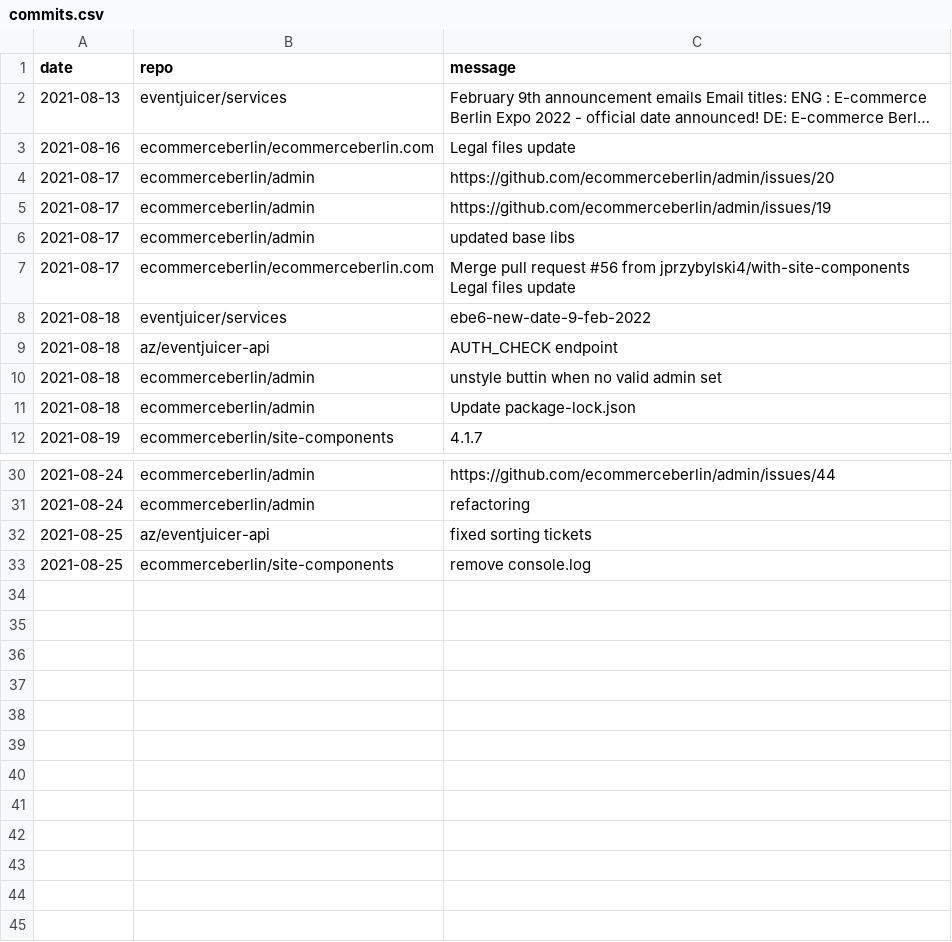
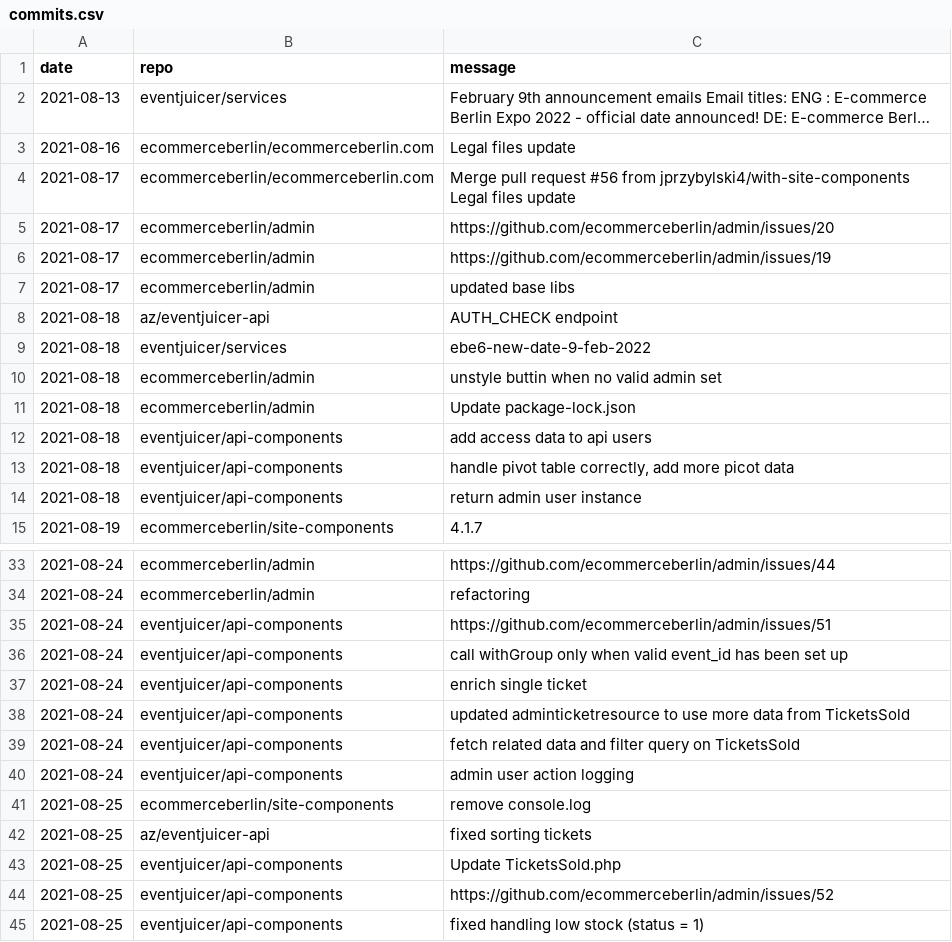
Before and after one commit to ecommerceberlin/report, a CSV file: reports/2021-08-25/commits.csv, drawn as a sheet; only a part is shown, gaps mark what is left out; long unchanged cells end in ….

Commit message:
added more repos

```diff
--- a/reports/2021-08-25/commits.csv
+++ b/reports/2021-08-25/commits.csv
@@ -3,2 +3,3 @@
 "2021-08-16","ecommerceberlin/ecommerceberlin.com","Legal files update"
+"2021-08-17","ecommerceberlin/ecommerceberlin.com","Merge pull request #56 from jprzybylski4/with-site-components  Legal files update"
 "2021-08-17","ecommerceberlin/admin","https://github.com/ecommerceberlin/admin/issues/20"
@@ -6,7 +7,9 @@
 "2021-08-17","ecommerceberlin/admin","updated base libs"
-"2021-08-17","ecommerceberlin/ecommerceberlin.com","Merge pull request #56 from jprzybylski4/with-site-components  Legal files update"
+"2021-08-18","az/eventjuicer-api","AUTH_CHECK endpoint"
 "2021-08-18","eventjuicer/services","ebe6-new-date-9-feb-2022"
-"2021-08-18","az/eventjuicer-api","AUTH_CHECK endpoint"
 "2021-08-18","ecommerceberlin/admin","unstyle buttin when no valid admin set"
 "2021-08-18","ecommerceberlin/admin","Update package-lock.json"
+"2021-08-18","eventjuicer/api-components","add access data to api users"
+"2021-08-18","eventjuicer/api-components","handle pivot table correctly, add more picot data"
+"2021-08-18","eventjuicer/api-components","return admin user instance"
 "2021-08-19","ecommerceberlin/site-components","4.1.7"
@@ -31,3 +34,12 @@
 "2021-08-24","ecommerceberlin/admin","refactoring"
+"2021-08-24","eventjuicer/api-components","https://github.com/ecommerceberlin/admin/issues/51"
+"2021-08-24","eventjuicer/api-components","call withGroup only when valid event_id has been set up"
+"2021-08-24","eventjuicer/api-components","enrich single ticket"
+"2021-08-24","eventjuicer/api-components","updated adminticketresource to use more data from TicketsSold"
+"2021-08-24","eventjuicer/api-components","fetch related data and filter query on TicketsSold"
+"2021-08-24","eventjuicer/api-components","admin user action logging"
+"2021-08-25","ecommerceberlin/site-components","remove console.log"
 "2021-08-25","az/eventjuicer-api","fixed sorting tickets"
-"2021-08-25","ecommerceberlin/site-components","remove console.log"
+"2021-08-25","eventjuicer/api-components","Update TicketsSold.php"
+"2021-08-25","eventjuicer/api-components","https://github.com/ecommerceberlin/admin/issues/52"
+"2021-08-25","eventjuicer/api-components","fixed handling low stock (status = 1)"
```
Also changed, not shown: 3 other files.
